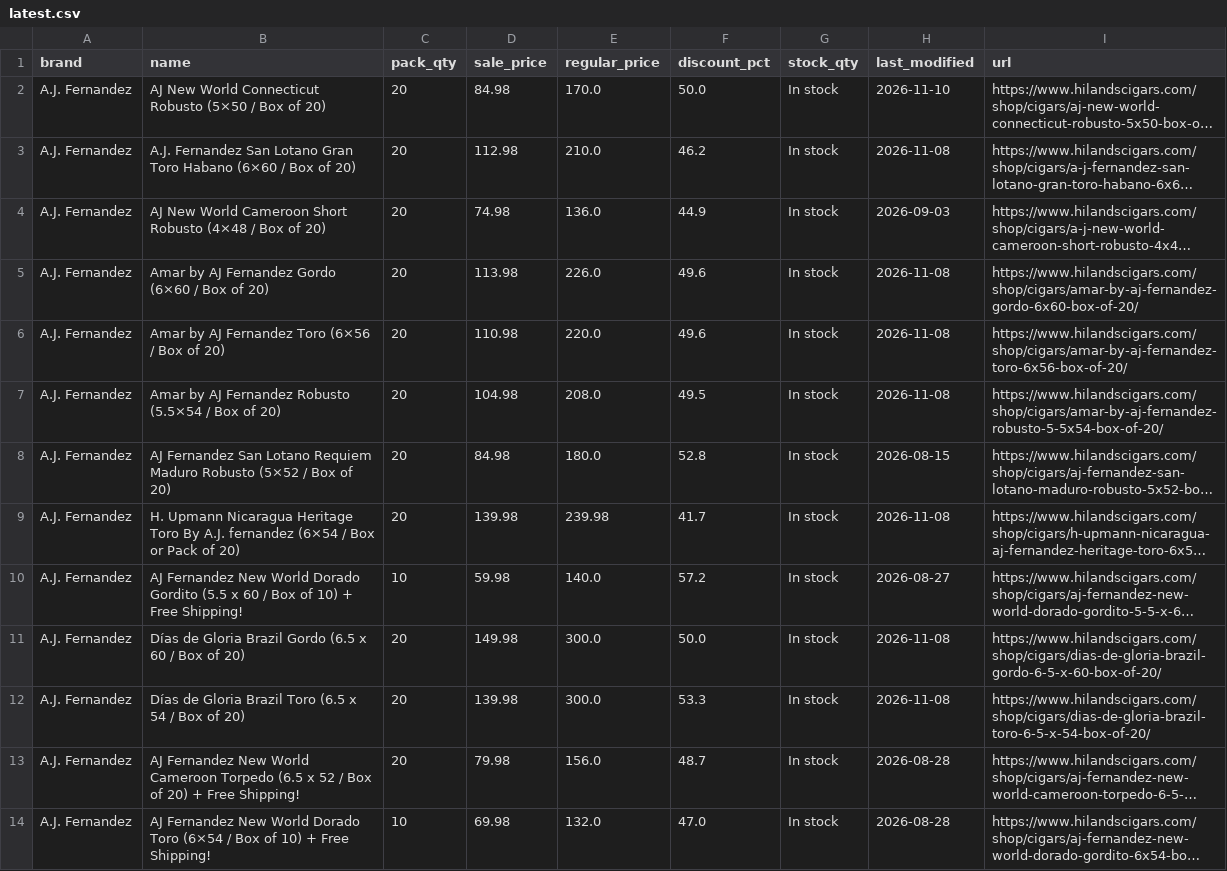
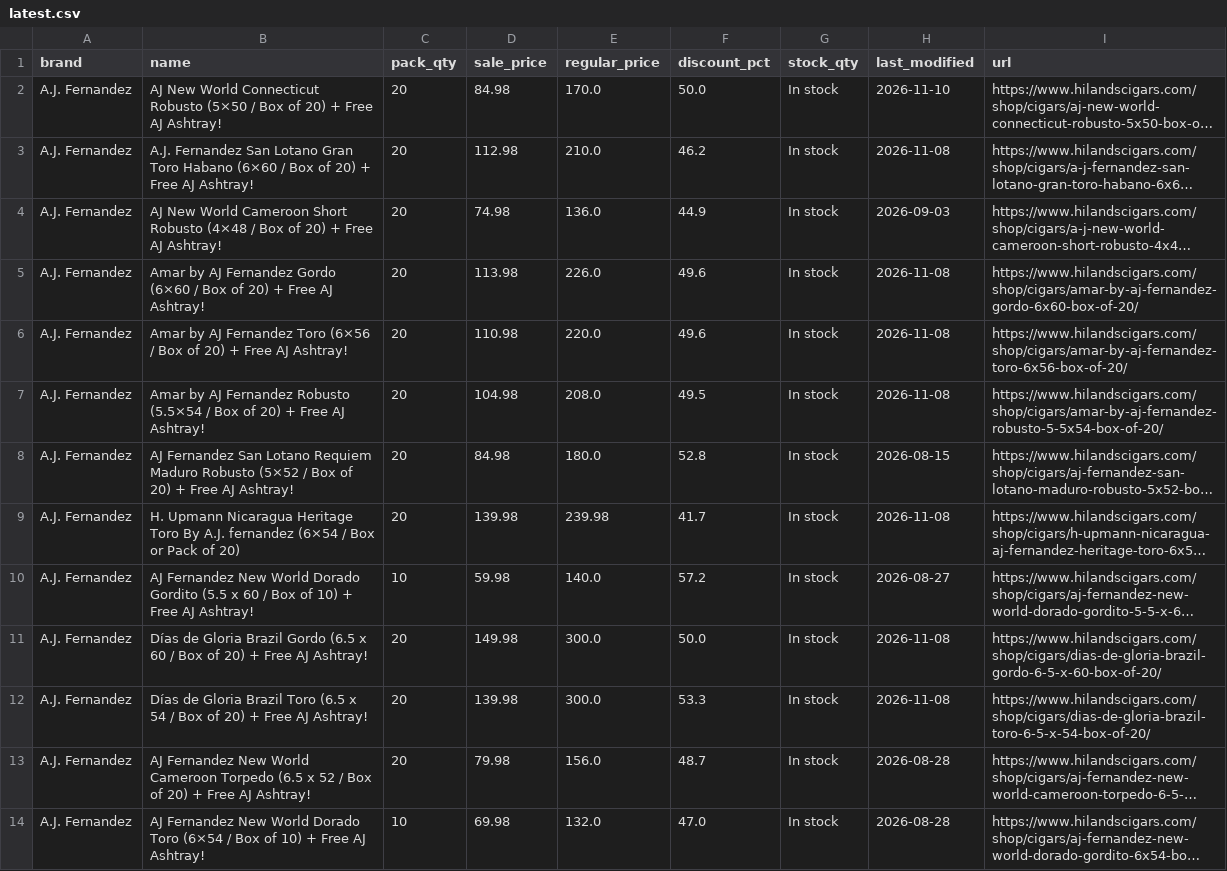
Before and after one commit to wolverinepeltz/cigars, a CSV file: data/latest.csv, drawn as a sheet; only a part is shown; long unchanged cells end in …; the diff covers the shown part only; the diff names each change by its address in the sheet, - before the commit and + after, or states it on an @@ line.

```diff
--- a/data/latest.csv
+++ b/data/latest.csv
-B2 (name): …of 20)
+B2 (name): …of 20) + Free AJ Ashtray!
-B3 (name): …of 20)
+B3 (name): …of 20) + Free AJ Ashtray!
-B4 (name): …of 20)
+B4 (name): …of 20) + Free AJ Ashtray!
-B5 (name): …of 20)
+B5 (name): …of 20) + Free AJ Ashtray!
-B6 (name): …of 20)
+B6 (name): …of 20) + Free AJ Ashtray!
-B7 (name): …of 20)
+B7 (name): …of 20) + Free AJ Ashtray!
-B8 (name): …of 20)
+B8 (name): …of 20) + Free AJ Ashtray!
-B10 (name): …+ Free Shipping!
+B10 (name): …+ Free AJ Ashtray!
-B11 (name): …of 20)
+B11 (name): …of 20) + Free AJ Ashtray!
-B12 (name): …of 20)
+B12 (name): …of 20) + Free AJ Ashtray!
-B13 (name): …+ Free Shipping!
+B13 (name): …+ Free AJ Ashtray!
-B14 (name): …+ Free Shipping!
+B14 (name): …+ Free AJ Ashtray!
```
Also changed, not shown: 2 added rows, 5 removed rows and 12 edited cells elsewhere in this file, 2 other files.
